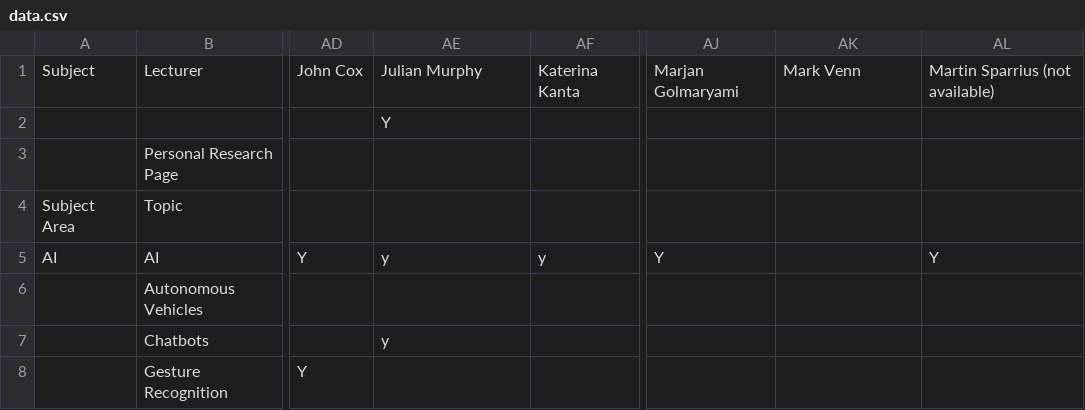
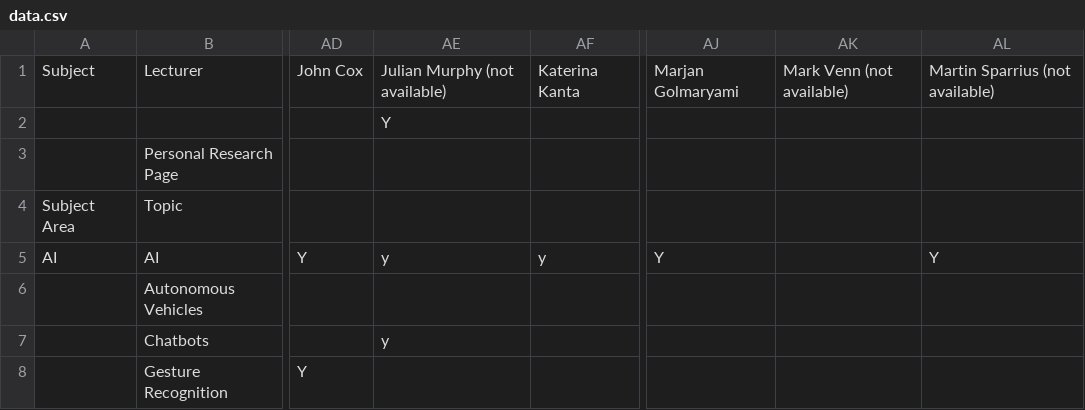
Before and after one commit to micfun123/Project_superviser_finder, a CSV file: data.csv, drawn as a sheet; only a part is shown, gaps mark what is left out; the diff names each change by its address in the sheet, - before the commit and + after, or states it on an @@ line.

Commit message:
Update data.csv

```diff
--- a/data.csv
+++ b/data.csv
-AE1: Julian Murphy
+AE1: Julian Murphy (not available)
-AK1: Mark Venn
+AK1: Mark Venn (not available)
```
